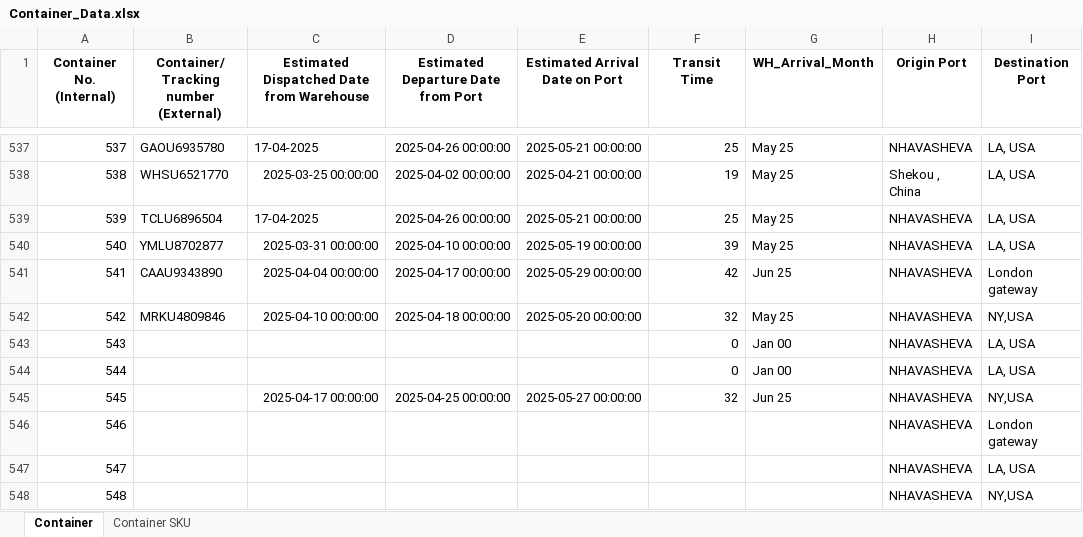
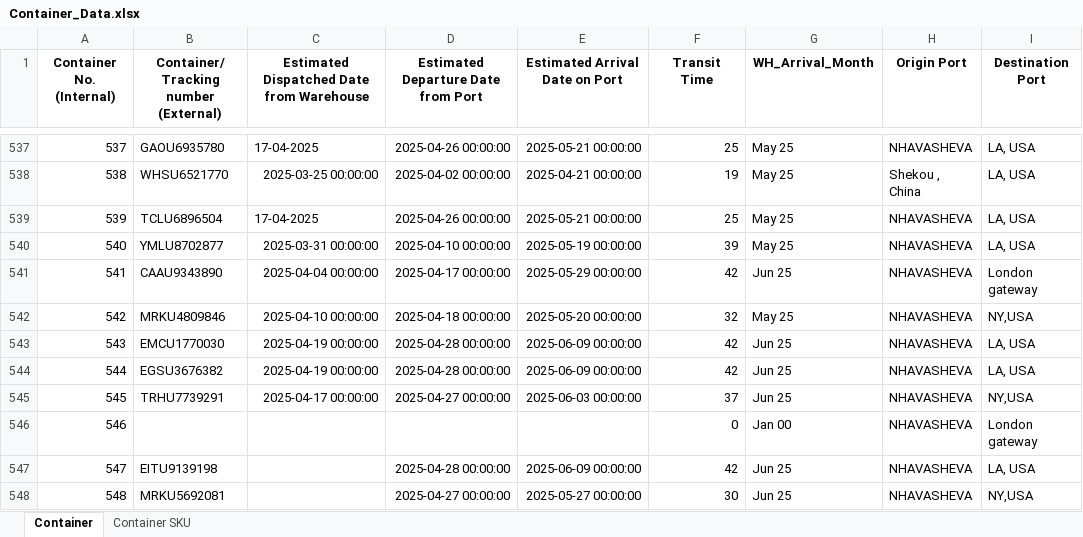
Before and after one commit to Shivank2401/Ecosoul_Dashboard, an Excel workbook: data/Container_Data.xlsx, sheet Container, drawn as a sheet; only a part is shown, gaps mark what is left out; values as stored, in another font and other column widths than the file's, no borders; the diff names each change by its address in the sheet, - before the commit and + after, or states it on an @@ line.

```diff
--- a/data/Container_Data.xlsx (sheet Container)
+++ b/data/Container_Data.xlsx (sheet Container)
-B543: (empty)
+B543: EMCU1770030
-C543:C544: (empty)
+C543:C544: 2025-04-19 00:00:00
-D543:D544: (empty)
+D543:D544: 2025-04-28 00:00:00
-E543:E544 (Estimated Arrival Date on Port): (empty)
+E543:E544 (Estimated Arrival Date on Port): 2025-06-09 00:00:00
-F543:F544 (Transit Time): 0
+F543:F544 (Transit Time): 42
-G543:G544 (WH_Arrival_Month): Jan 00
+G543:G544 (WH_Arrival_Month): Jun 25
-B544: (empty)
+B544: EGSU3676382
-B545: (empty)
+B545: TRHU7739291
-D545: 2025-04-25 00:00:00
+D545: 2025-04-27 00:00:00
-E545 (Estimated Arrival Date on Port): 2025-05-27 00:00:00
+E545 (Estimated Arrival Date on Port): 2025-06-03 00:00:00
-F545 (Transit Time): 32
+F545 (Transit Time): 37
-F546 (Transit Time): (empty)
+F546 (Transit Time): 0
-G546 (WH_Arrival_Month): (empty)
+G546 (WH_Arrival_Month): Jan 00
-B547: (empty)
+B547: EITU9139198
-D547: (empty)
+D547: 2025-04-28 00:00:00
-E547 (Estimated Arrival Date on Port): (empty)
+E547 (Estimated Arrival Date on Port): 2025-06-09 00:00:00
-F547 (Transit Time): (empty)
+F547 (Transit Time): 42
-G547:G548 (WH_Arrival_Month): (empty)
+G547:G548 (WH_Arrival_Month): Jun 25
-B548: (empty)
+B548: MRKU5692081
-D548: (empty)
+D548: 2025-04-27 00:00:00
-E548 (Estimated Arrival Date on Port): (empty)
+E548 (Estimated Arrival Date on Port): 2025-05-27 00:00:00
-F548 (Transit Time): (empty)
+F548 (Transit Time): 30
```
Also changed, not shown: sheet Container SKU, data/All-Shipment_Amazon.xlsx, data/Inventory-Database.xlsx, 4 other files.
